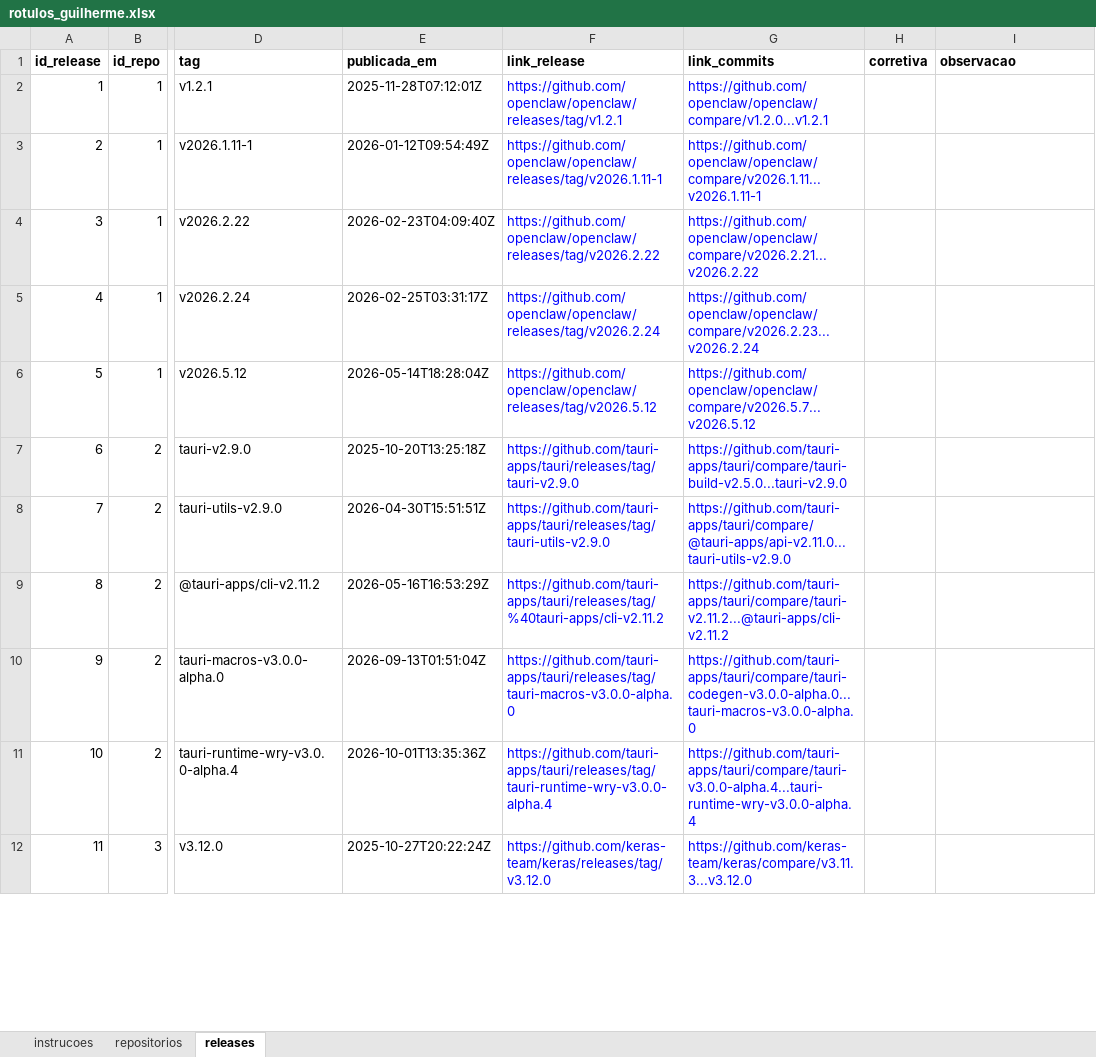
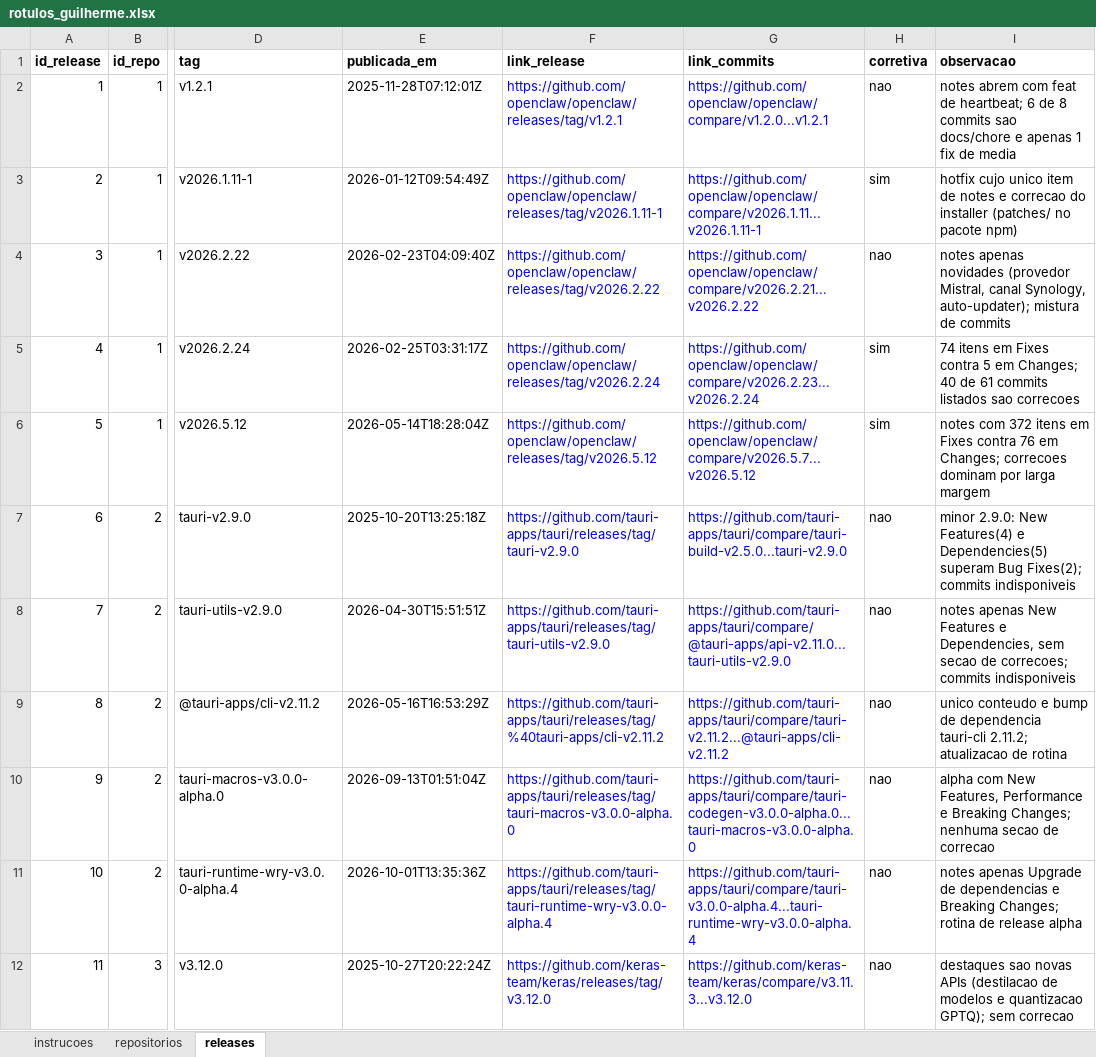
Before and after one commit to Gmbferreira/Mineracao-Metricas-DORA, an Excel workbook: validacao/rotulos_guilherme.xlsx, sheet releases, drawn as a sheet; only a part is shown, gaps mark what is left out; values as stored, in another font and other column widths than the file's, no borders; the diff covers the shown part only; the diff names each change by its address in the sheet, - before the commit and + after, or states it on an @@ line.

Commit message:
feat: #11 rotula a amostra-ouro

```diff
--- a/validacao/rotulos_guilherme.xlsx (sheet releases)
+++ b/validacao/rotulos_guilherme.xlsx (sheet releases)
-H2 (corretiva): (empty)
+H2 (corretiva): nao
-I2 (observacao): (empty)
+I2 (observacao): notes abrem com feat de heartbeat; 6 de 8 commits sao docs/chore e apenas 1 fix de media
-H3 (corretiva): (empty)
+H3 (corretiva): sim
-I3 (observacao): (empty)
+I3 (observacao): hotfix cujo unico item de notes e correcao do installer (patches/ no pacote npm)
-H4 (corretiva): (empty)
+H4 (corretiva): nao
-I4 (observacao): (empty)
+I4 (observacao): notes apenas novidades (provedor Mistral, canal Synology, auto-updater); mistura de commits
-H5:H6 (corretiva): (empty)
+H5:H6 (corretiva): sim
-I5 (observacao): (empty)
+I5 (observacao): 74 itens em Fixes contra 5 em Changes; 40 de 61 commits listados sao correcoes
-I6 (observacao): (empty)
+I6 (observacao): notes com 372 itens em Fixes contra 76 em Changes; correcoes dominam por larga margem
-H7:H12 (corretiva): (empty)
+H7:H12 (corretiva): nao
-I7 (observacao): (empty)
+I7 (observacao): minor 2.9.0: New Features(4) e Dependencies(5) superam Bug Fixes(2); commits indisponiveis
-I8 (observacao): (empty)
+I8 (observacao): notes apenas New Features e Dependencies, sem secao de correcoes; commits indisponiveis
-I9 (observacao): (empty)
+I9 (observacao): unico conteudo e bump de dependencia tauri-cli 2.11.2; atualizacao de rotina
-I10 (observacao): (empty)
+I10 (observacao): alpha com New Features, Performance e Breaking Changes; nenhuma secao de correcao
-I11 (observacao): (empty)
+I11 (observacao): notes apenas Upgrade de dependencias e Breaking Changes; rotina de release alpha
-I12 (observacao): (empty)
+I12 (observacao): destaques sao novas APIs (destilacao de modelos e quantizacao GPTQ); sem correcao
```
Also changed, not shown: 578 edited cells elsewhere in this sheet, sheet repositorios.
